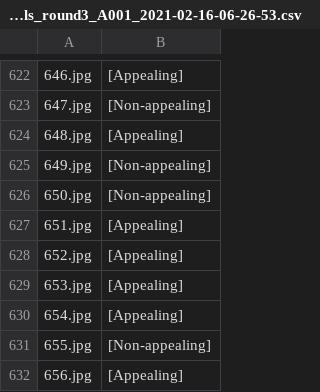
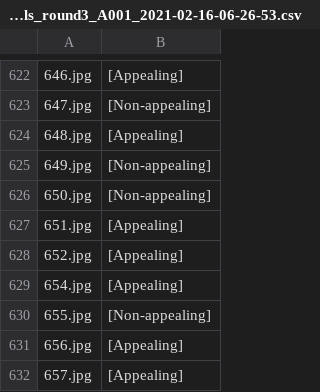
Before and after one commit to acdh-oeaw/Chia, a CSV file: data/img_labeling_3rd_round_team/labels_round3_A001_2021-02-16-06-26-53.csv, drawn as a sheet; only a part is shown, gaps mark what is left out; the shorter side is filled out with more unchanged rows; the diff names each change by its address in the sheet, - before the commit and + after, or states it on an @@ line.

Commit message:
modify round 3 agreement data

```diff
--- a/data/img_labeling_3rd_round_team/labels_round3_A001_2021-02-16-06-26-53.csv
+++ b/data/img_labeling_3rd_round_team/labels_round3_A001_2021-02-16-06-26-53.csv
-row 629: 653.jpg | [Appealing]
```
Also changed, not shown: data/img_labeling_3rd_round_team/labels_round3_A002_2020-12-29-07-23-48.csv, data/img_labeling_3rd_round_team/labels_round3_A004_2021-02-16-02-03-15.csv, 3 other files.
